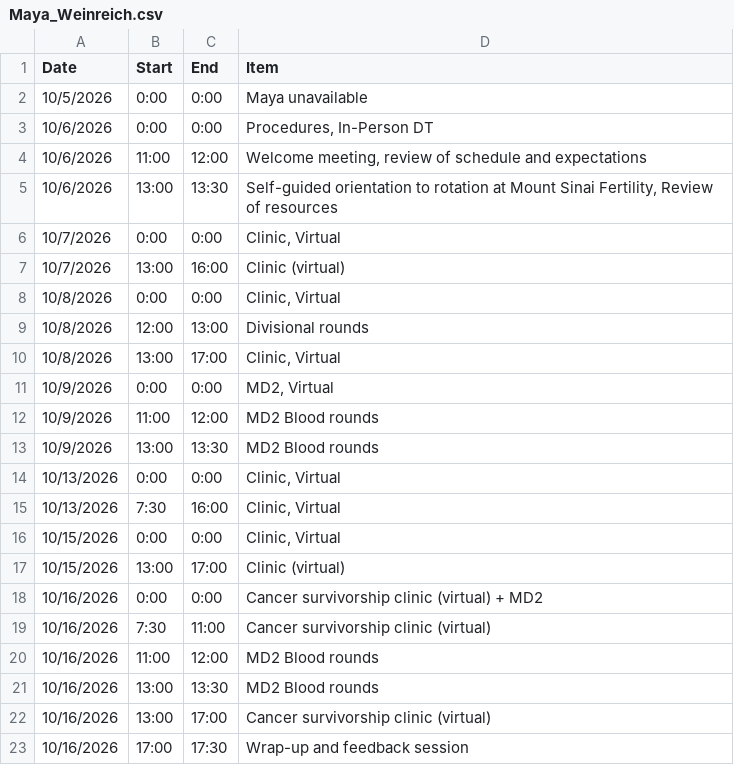
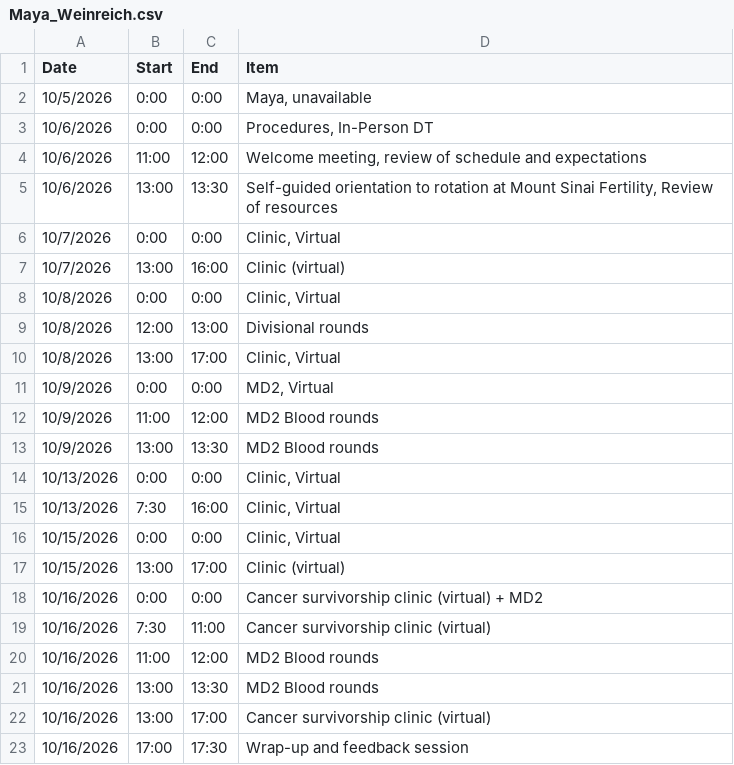
Before and after one commit to ofirttys/DrMichaeli, a CSV file: selective/Maya_Weinreich.csv, drawn as a sheet.

Commit message:
Update Maya_Weinreich.csv

```diff
--- a/selective/Maya_Weinreich.csv
+++ b/selective/Maya_Weinreich.csv
@@ -1,3 +1,3 @@
 Date,Start,End,Item
-10/5/2026,0:00,0:00,Maya unavailable
+10/5/2026,0:00,0:00,"Maya, unavailable"
 10/6/2026,0:00,0:00,"Procedures, In-Person DT"
```
